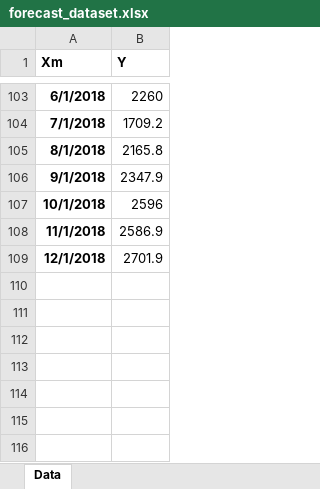
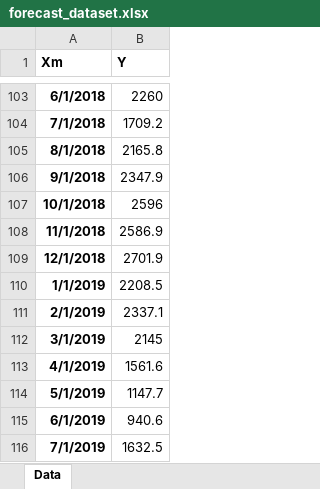
Before and after one commit to aikula/f2forecast, an Excel workbook: forecast_dataset.xlsx, sheet Data, drawn as a sheet; only a part is shown, gaps mark what is left out; values as stored, in another font and other column widths than the file's, no borders; the diff names each change by its address in the sheet, - before the commit and + after, or states it on an @@ line.

```diff
--- a/forecast_dataset.xlsx (sheet Data)
+++ b/forecast_dataset.xlsx (sheet Data)
+row 110: 1/1/2019 | 2208.5
+row 111: 2/1/2019 | 2337.1
+row 112: 3/1/2019 | 2145
+row 113: 4/1/2019 | 1561.6
+row 114: 5/1/2019 | 1147.7
+row 115: 6/1/2019 | 940.6
+row 116: 7/1/2019 | 1632.5
```
Also changed, not shown: 6 other files.
